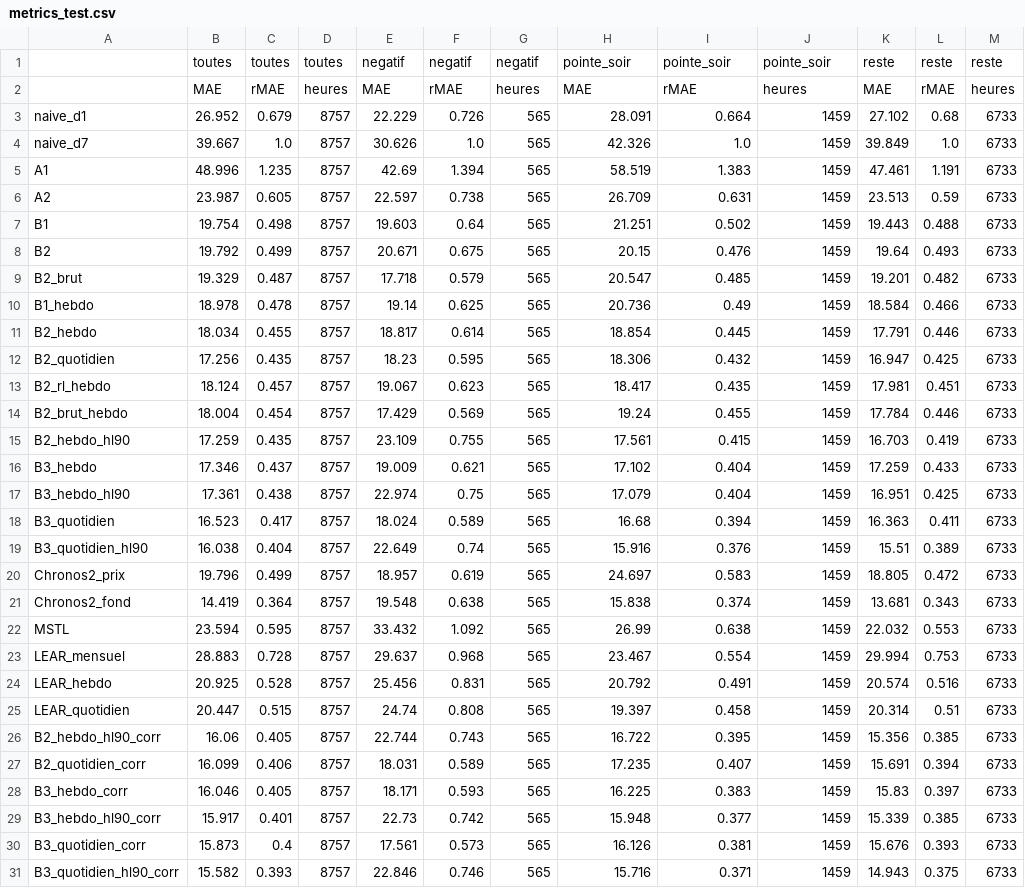
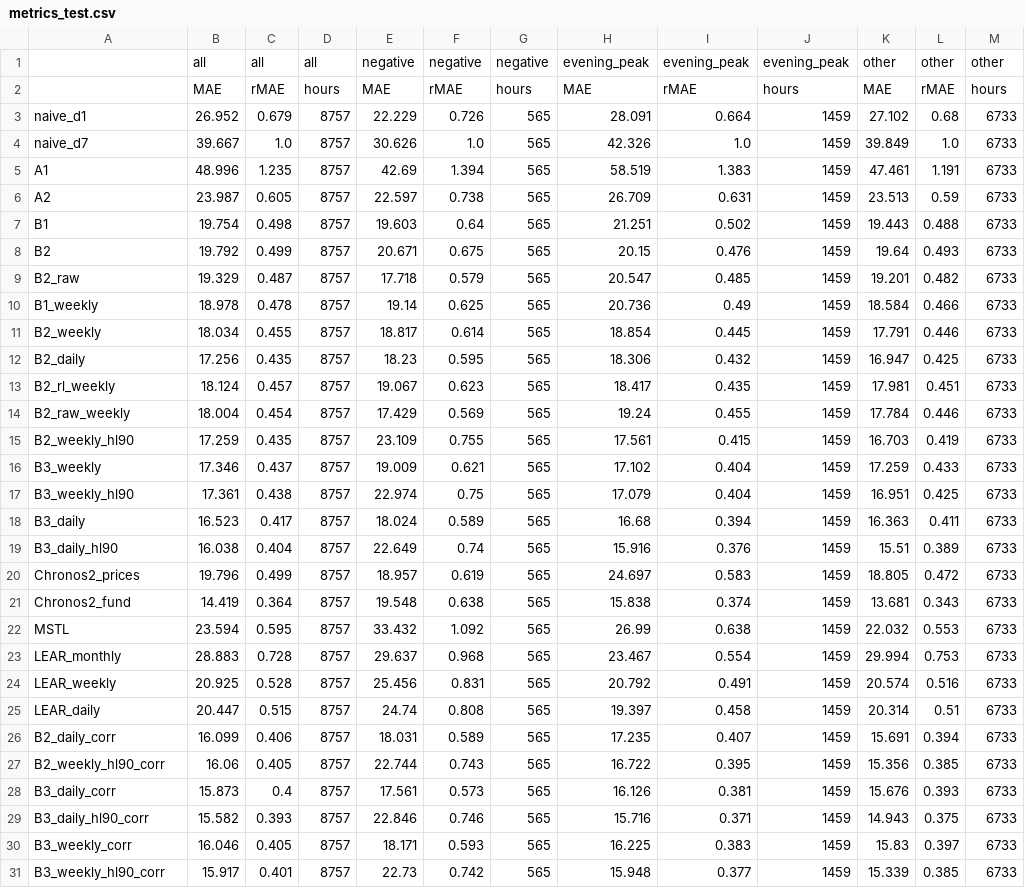
Before and after one commit to Odavdav/spot-prices-prediction, a CSV file: results/metrics_test.csv, drawn as a sheet.

```diff
--- a/results/metrics_test.csv
+++ b/results/metrics_test.csv
@@ -1,3 +1,3 @@
-,toutes,toutes,toutes,negatif,negatif,negatif,pointe_soir,pointe_soir,pointe_soir,reste,reste,reste
-,MAE,rMAE,heures,MAE,rMAE,heures,MAE,rMAE,heures,MAE,rMAE,heures
+,all,all,all,negative,negative,negative,evening_peak,evening_peak,evening_peak,other,other,other
+,MAE,rMAE,hours,MAE,rMAE,hours,MAE,rMAE,hours,MAE,rMAE,hours
 naive_d1,26.952,0.679,8757,22.229,0.726,565,28.091,0.664,1459,27.102,0.68,6733
@@ -8,24 +8,24 @@ B1,19.754,0.498,8757,19.603,0.64,565,21.251,0.502,1459,19.443,0.488,6733
 B2,19.792,0.499,8757,20.671,0.675,565,20.15,0.476,1459,19.64,0.493,6733
-B2_brut,19.329,0.487,8757,17.718,0.579,565,20.547,0.485,1459,19.201,0.482,6733
-B1_hebdo,18.978,0.478,8757,19.14,0.625,565,20.736,0.49,1459,18.584,0.466,6733
-B2_hebdo,18.034,0.455,8757,18.817,0.614,565,18.854,0.445,1459,17.791,0.446,6733
-B2_quotidien,17.256,0.435,8757,18.23,0.595,565,18.306,0.432,1459,16.947,0.425,6733
-B2_rl_hebdo,18.124,0.457,8757,19.067,0.623,565,18.417,0.435,1459,17.981,0.451,6733
-B2_brut_hebdo,18.004,0.454,8757,17.429,0.569,565,19.24,0.455,1459,17.784,0.446,6733
-B2_hebdo_hl90,17.259,0.435,8757,23.109,0.755,565,17.561,0.415,1459,16.703,0.419,6733
-B3_hebdo,17.346,0.437,8757,19.009,0.621,565,17.102,0.404,1459,17.259,0.433,6733
-B3_hebdo_hl90,17.361,0.438,8757,22.974,0.75,565,17.079,0.404,1459,16.951,0.425,6733
-B3_quotidien,16.523,0.417,8757,18.024,0.589,565,16.68,0.394,1459,16.363,0.411,6733
-B3_quotidien_hl90,16.038,0.404,8757,22.649,0.74,565,15.916,0.376,1459,15.51,0.389,6733
-Chronos2_prix,19.796,0.499,8757,18.957,0.619,565,24.697,0.583,1459,18.805,0.472,6733
-Chronos2_fond,14.419,0.364,8757,19.548,0.638,565,15.838,0.374,1459,13.681,0.343,6733
+B2_raw,19.329,0.487,8757,17.718,0.579,565,20.547,0.485,1459,19.201,0.482,6733
+B1_weekly,18.978,0.478,8757,19.14,0.625,565,20.736,0.49,1459,18.584,0.466,6733
+B2_weekly,18.034,0.455,8757,18.817,0.614,565,18.854,0.445,1459,17.791,0.446,6733
+B2_daily,17.256,0.435,8757,18.23,0.595,565,18.306,0.432,1459,16.947,0.425,6733
+B2_rl_weekly,18.124,0.457,8757,19.067,0.623,565,18.417,0.435,1459,17.981,0.451,6733
+B2_raw_weekly,18.004,0.454,8757,17.429,0.569,565,19.24,0.455,1459,17.784,0.446,6733
+B2_weekly_hl90,17.259,0.435,8757,23.109,0.755,565,17.561,0.415,1459,16.703,0.419,6733
+B3_weekly,17.346,0.437,8757,19.009,0.621,565,17.102,0.404,1459,17.259,0.433,6733
+B3_weekly_hl90,17.361,0.438,8757,22.974,0.75,565,17.079,0.404,1459,16.951,0.425,6733
+B3_daily,16.523,0.417,8757,18.024,0.589,565,16.68,0.394,1459,16.363,0.411,6733
+B3_daily_hl90,16.038,0.404,8757,22.649,0.74,565,15.916,0.376,1459,15.51,0.389,6733
+Chronos2_prices,19.796,0.499,8757,18.957,0.619,565,24.697,0.583,1459,18.805,0.472,6733
+Chronos2_fund,14.419,0.364,8757,19.548,0.638,565,15.838,0.374,1459,13.681,0.343,6733
 MSTL,23.594,0.595,8757,33.432,1.092,565,26.99,0.638,1459,22.032,0.553,6733
-LEAR_mensuel,28.883,0.728,8757,29.637,0.968,565,23.467,0.554,1459,29.994,0.753,6733
-LEAR_hebdo,20.925,0.528,8757,25.456,0.831,565,20.792,0.491,1459,20.574,0.516,6733
-LEAR_quotidien,20.447,0.515,8757,24.74,0.808,565,19.397,0.458,1459,20.314,0.51,6733
-B2_hebdo_hl90_corr,16.06,0.405,8757,22.744,0.743,565,16.722,0.395,1459,15.356,0.385,6733
-B2_quotidien_corr,16.099,0.406,8757,18.031,0.589,565,17.235,0.407,1459,15.691,0.394,6733
-B3_hebdo_corr,16.046,0.405,8757,18.171,0.593,565,16.225,0.383,1459,15.83,0.397,6733
-B3_hebdo_hl90_corr,15.917,0.401,8757,22.73,0.742,565,15.948,0.377,1459,15.339,0.385,6733
-B3_quotidien_corr,15.873,0.4,8757,17.561,0.573,565,16.126,0.381,1459,15.676,0.393,6733
-B3_quotidien_hl90_corr,15.582,0.393,8757,22.846,0.746,565,15.716,0.371,1459,14.943,0.375,6733
+LEAR_monthly,28.883,0.728,8757,29.637,0.968,565,23.467,0.554,1459,29.994,0.753,6733
+LEAR_weekly,20.925,0.528,8757,25.456,0.831,565,20.792,0.491,1459,20.574,0.516,6733
+LEAR_daily,20.447,0.515,8757,24.74,0.808,565,19.397,0.458,1459,20.314,0.51,6733
+B2_daily_corr,16.099,0.406,8757,18.031,0.589,565,17.235,0.407,1459,15.691,0.394,6733
+B2_weekly_hl90_corr,16.06,0.405,8757,22.744,0.743,565,16.722,0.395,1459,15.356,0.385,6733
+B3_daily_corr,15.873,0.4,8757,17.561,0.573,565,16.126,0.381,1459,15.676,0.393,6733
+B3_daily_hl90_corr,15.582,0.393,8757,22.846,0.746,565,15.716,0.371,1459,14.943,0.375,6733
+B3_weekly_corr,16.046,0.405,8757,18.171,0.593,565,16.225,0.383,1459,15.83,0.397,6733
+B3_weekly_hl90_corr,15.917,0.401,8757,22.73,0.742,565,15.948,0.377,1459,15.339,0.385,6733
```
Also changed, not shown: results/diebold_mariano_test.csv, results/diebold_mariano_validation.csv, 27 other files.
